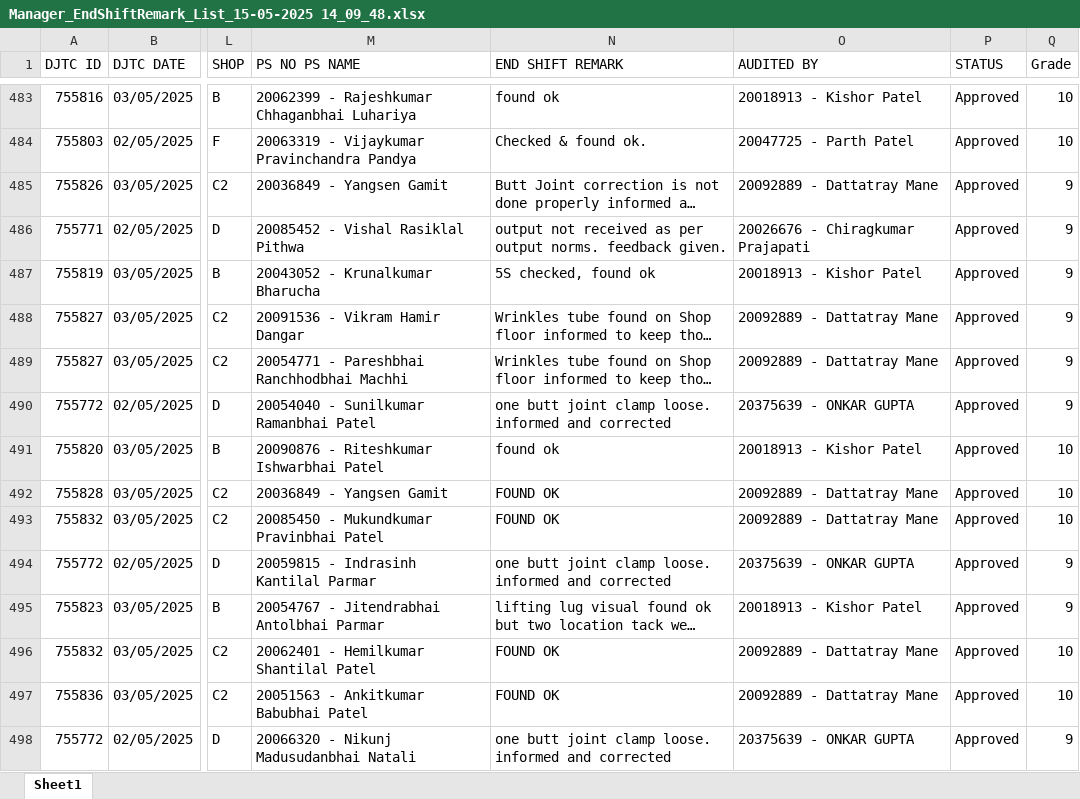
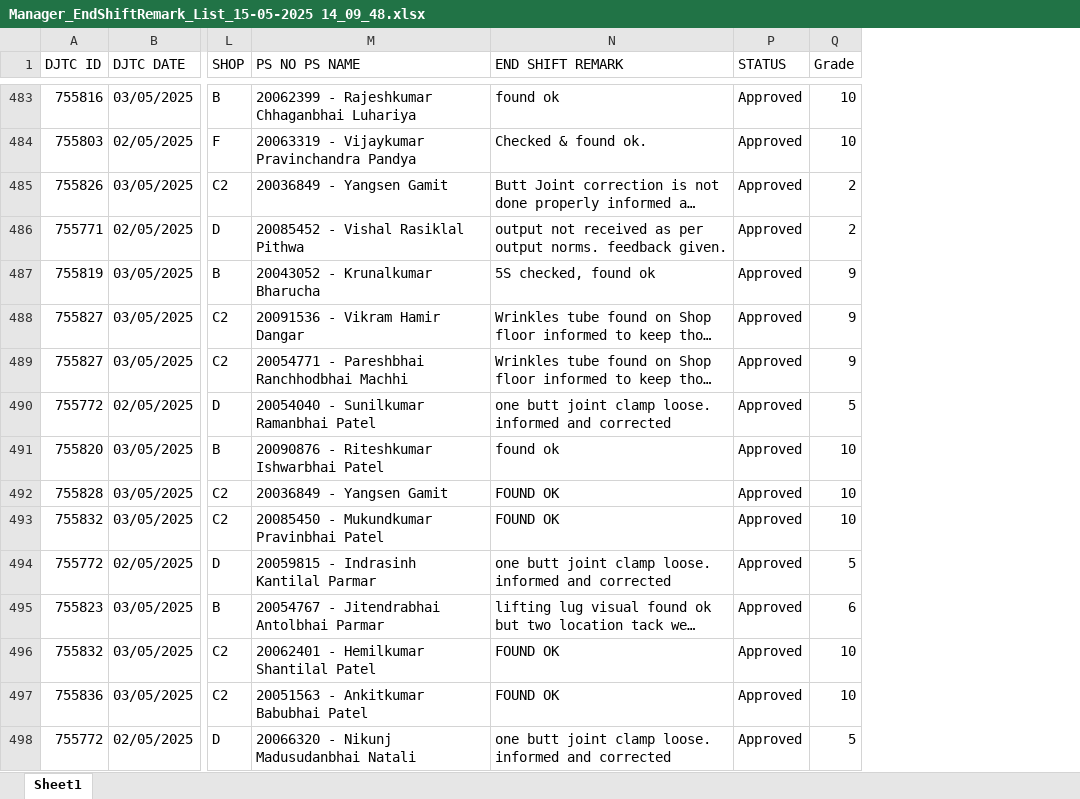
Before and after one commit to TAN23VI/Grading-system-from-Remarks, an Excel workbook: Manager_EndShiftRemark_List_15-05-2025 14_09_48.xlsx, sheet Sheet1, drawn as a sheet; only a part is shown, gaps mark what is left out; long unchanged cells end in …; values as stored, in another font and other column widths than the file's, no cell formats; the diff covers the shown part only; the diff names each change by its address in the sheet, - before the commit and + after, or states it on an @@ line.

Commit message:
Add files via upload

```diff
--- a/Manager_EndShiftRemark_List_15-05-2025 14_09_48.xlsx (sheet Sheet1)
+++ b/Manager_EndShiftRemark_List_15-05-2025 14_09_48.xlsx (sheet Sheet1)
@@ column O (AUDITED BY) hidden, rows 483-498: 20018913 - Kishor Patel | 20047725 - Parth Patel | 20092889 - Dattatray Mane | 20026676 - Chiragkumar Prajapati | 20018913 - Kishor Patel | 20092889 - Dattatray Mane | 20092889 - Dattatray Mane | 20375639 - ONKAR GUPTA | 20018913 - Kishor Patel | 20092889 - Dattatray Mane | 20092889 - Dattatray Mane | 20375639 - ONKAR GUPTA | 20018913 - Kishor Patel | 20092889 - Dattatray Mane | 20092889 - Dattatray Mane | 20375639 - ONKAR GUPTA @@
-Q485:Q486 (Grade): 9
+Q485:Q486 (Grade): 2
-Q490 (Grade): 9
+Q490 (Grade): 5
-Q494 (Grade): 9
+Q494 (Grade): 5
-Q495 (Grade): 9
+Q495 (Grade): 6
-Q498 (Grade): 9
+Q498 (Grade): 5
```
Also changed, not shown: 118 edited cells elsewhere in this sheet, cell formats.
